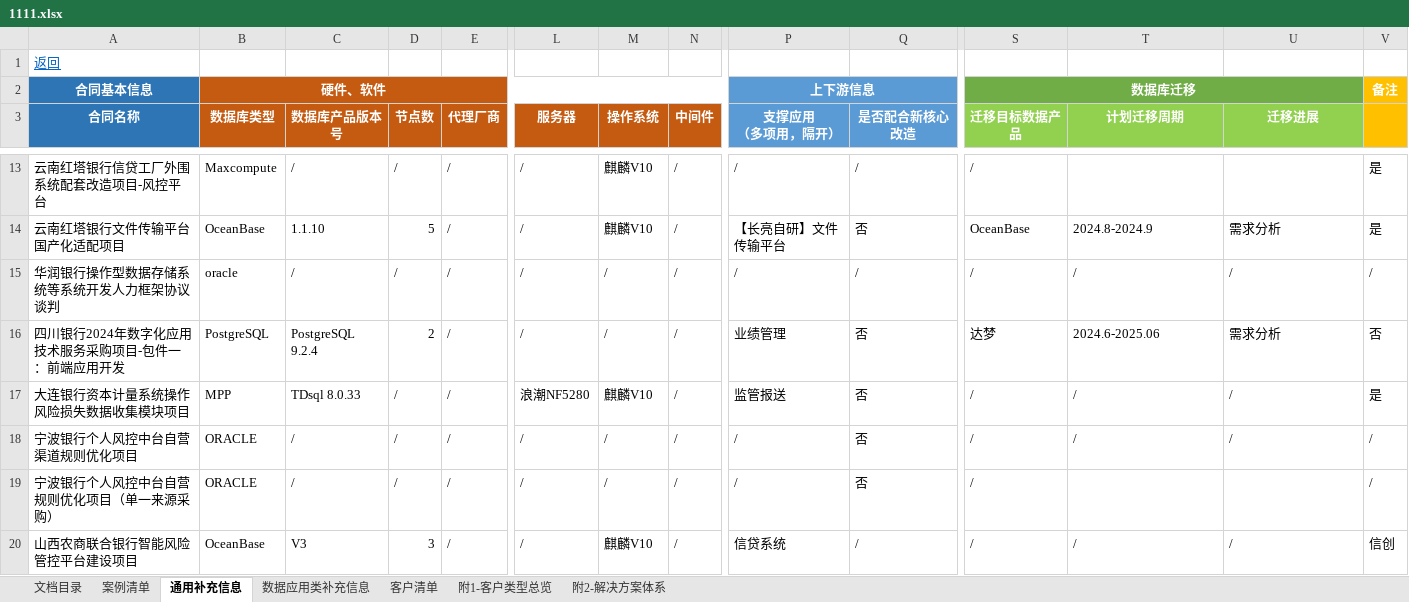
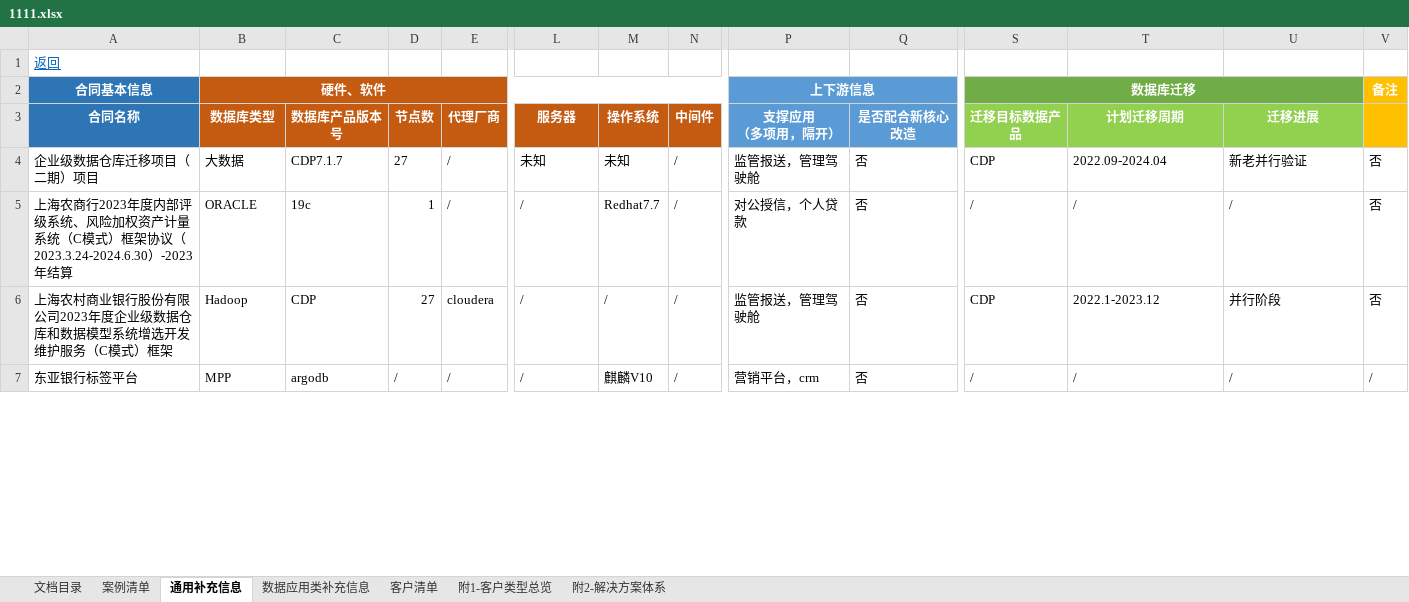
Before and after one commit to kirito2014/my_work_tools, an Excel workbook: 99-0thers/case_collector/1111.xlsx, sheet 通用补充信息, drawn as a sheet; only a part is shown, gaps mark what is left out; values as stored, in another font and other column widths than the file's, no borders; removed rows and columns are numbered as before the commit, all else as after; rows hold the shown columns only; the diff covers the shown part only; the diff names each change by its address in the sheet, - before the commit and + after, or states it on an @@ line.

```diff
--- a/99-0thers/case_collector/1111.xlsx (sheet 通用补充信息)
+++ b/99-0thers/case_collector/1111.xlsx (sheet 通用补充信息)
-row 13: 云南红塔银行信贷工厂外围系统配套改造项目-风控平台 | Maxcompute | / | / | / | / | 麒麟V10 | / | / | / | / | / | / | 是
-row 14: 云南红塔银行文件传输平台国产化适配项目 | OceanBase | 1.1.10 | 5 | / | / | 麒麟V10 | / | 【长亮自研】文件传输平台 | 否 | OceanBase | 2024.8-2024.9 | 需求分析 | 是
-row 15: 华润银行操作型数据存储系统等系统开发人力框架协议谈判 | oracle | / | / | / | / | / | / | / | / | / | / | / | /
-row 16: 四川银行2024年数字化应用技术服务采购项目-包件一：前端应用开发 | PostgreSQL | PostgreSQL 9.2.4 | 2 | / | / | / | / | 业绩管理 | 否 | 达梦 | 2024.6-2025.06 | 需求分析 | 否
-row 17: 大连银行资本计量系统操作风险损失数据收集模块项目 | MPP | TDsql 8.0.33 | / | / | 浪潮NF5280 | 麒麟V10 | / | 监管报送 | 否 | / | / | / | 是
+row 4: 企业级数据仓库迁移项目（二期）项目 | 大数据 | CDP7.1.7 | 27 | / | 未知 | 未知 | / | 监管报送，管理驾驶舱 | 否 | CDP | 2022.09-2024.04 | 新老并行验证 | 否
-A5 (合同名称): 宁波银行个人风控中台自营渠道规则优化项目
+A5 (合同名称): 上海农商行2023年度内部评级系统、风险加权资产计量系统（C模式）框架协议（2023.3.24-2024.6.30）-2023年结算
-C5 (数据库产品版本号): /
+C5 (数据库产品版本号): 19c
-D5 (节点数): /
+D5 (节点数): 1
-M5 (操作系统): /
+M5 (操作系统): Redhat7.7
-P5 (支撑应用 （多项用，隔开）): /
+P5 (支撑应用 （多项用，隔开）): 对公授信，个人贷款
-V5: /
+V5: 否
+row 6: 上海农村商业银行股份有限公司2023年度企业级数据仓库和数据模型系统增选开发维护服务（C模式）框架 | Hadoop | CDP | 27 | cloudera | / | / | / | 监管报送，管理驾驶舱 | 否 | CDP | 2022.1-2023.12 | 并行阶段 | 否
-A7 (合同名称): 宁波银行个人风控中台自营规则优化项目（单一来源采购）
+A7 (合同名称): 东亚银行标签平台
-B7 (数据库类型): ORACLE
+B7 (数据库类型): MPP
-C7 (数据库产品版本号): /
+C7 (数据库产品版本号): argodb
-M7 (操作系统): /
+M7 (操作系统): 麒麟V10
-P7 (支撑应用 （多项用，隔开）): /
+P7 (支撑应用 （多项用，隔开）): 营销平台，crm
@@ T7:U7 bold: on → off, text colour: #FFFFFF → black, alignment: center → left @@
-row 20: 山西农商联合银行智能风险管控平台建设项目 | OceanBase | V3 | 3 | / | / | 麒麟V10 | / | 信贷系统 | / | / | / | / | 信创
```
Also changed, not shown: 2 added rows, 16 removed rows, 23 edited cells and cell formats elsewhere in this sheet, sheet 案例清单, sheet 数据应用类补充信息, sheet 客户清单, 2 other files.
